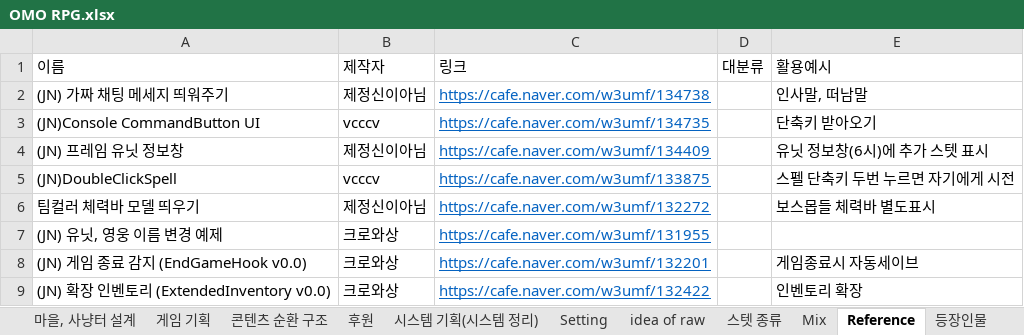
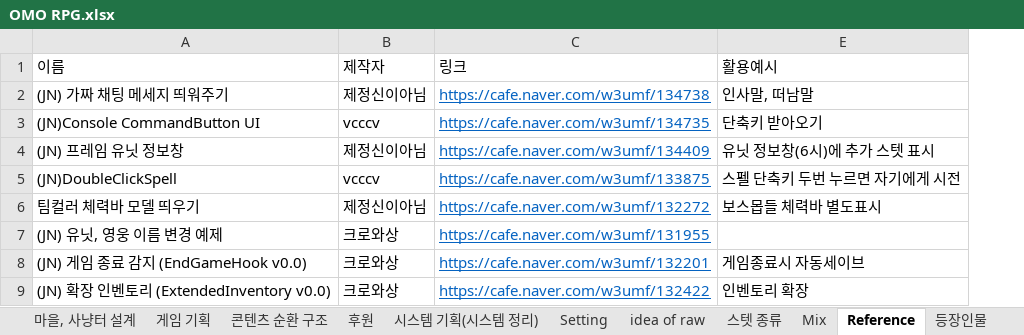
Before and after one commit to fooiffs/OMORPG, an Excel workbook: OMO RPG.xlsx, sheet Reference, drawn as a sheet; only a part is shown; values as stored, in another font and other column widths than the file's, no borders; the diff names each change by its address in the sheet, - before the commit and + after, or states it on an @@ line.

```diff
--- a/OMO RPG.xlsx (sheet Reference)
+++ b/OMO RPG.xlsx (sheet Reference)
@@ column D (대분류) hidden, empty @@
```
Also changed, not shown: sheet Test&Update, sheet idea of raw, sheet 게임 기획, other sheet tabs, 2 other files.
